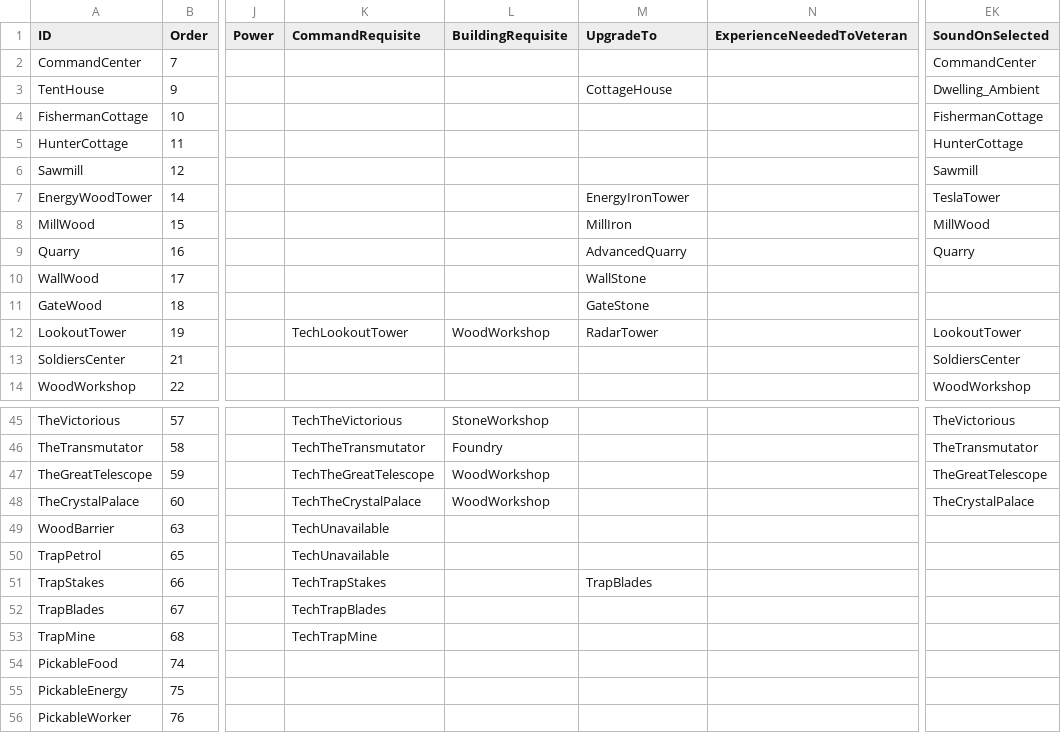
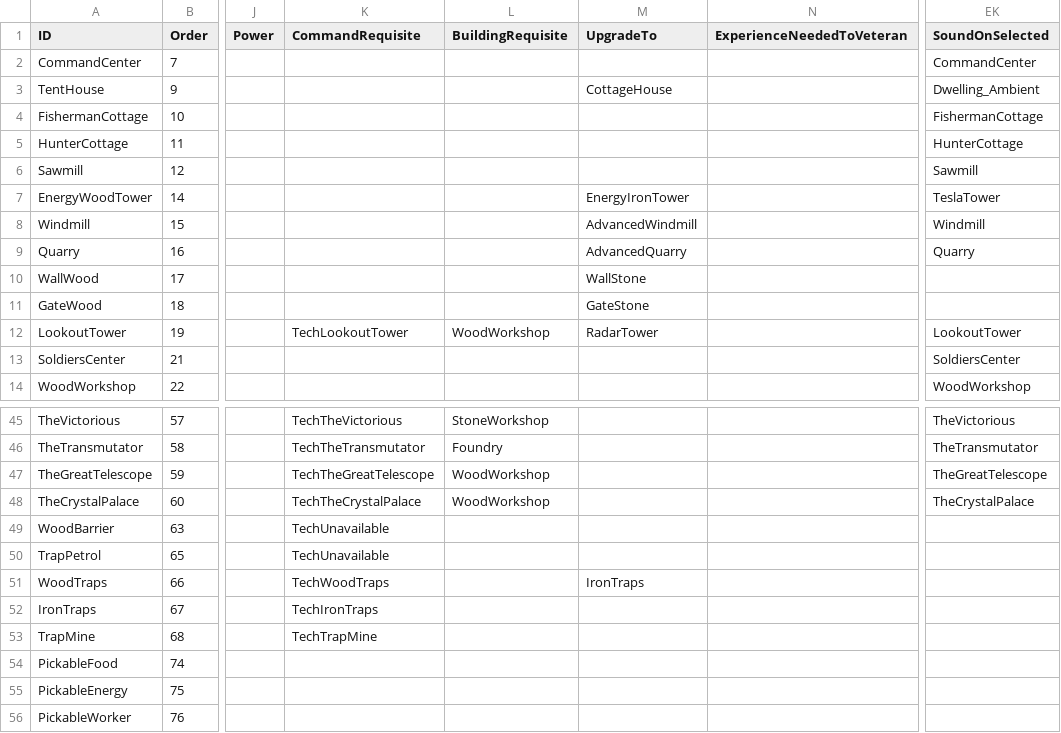
Before and after one commit to DaneelTrevize/Modded-Mayors, a TSV file: Source/ZXRules_Entities.tsv, drawn as a sheet; only a part is shown, gaps mark what is left out; the diff covers the shown part only; the diff names each change by its address in the sheet, - before the commit and + after, or states it on an @@ line.

```diff
--- a/Source/ZXRules_Entities.tsv
+++ b/Source/ZXRules_Entities.tsv
-A8 (ID): MillWood
+A8 (ID): Windmill
-M8 (UpgradeTo): MillIron
+M8 (UpgradeTo): AdvancedWindmill
-EK8 (SoundOnSelected): MillWood
+EK8 (SoundOnSelected): Windmill
-A51 (ID): TrapStakes
+A51 (ID): WoodTraps
-K51 (CommandRequisite): TechTrapStakes
+K51 (CommandRequisite): TechWoodTraps
-M51 (UpgradeTo): TrapBlades
+M51 (UpgradeTo): IronTraps
-A52 (ID): TrapBlades
+A52 (ID): IronTraps
-K52 (CommandRequisite): TechTrapBlades
+K52 (CommandRequisite): TechIronTraps
```
Also changed, not shown: 26 edited cells elsewhere in this file, Source/ZXRules_Commands.tsv, Source/ZXRules_Global.tsv, 8 other files.
